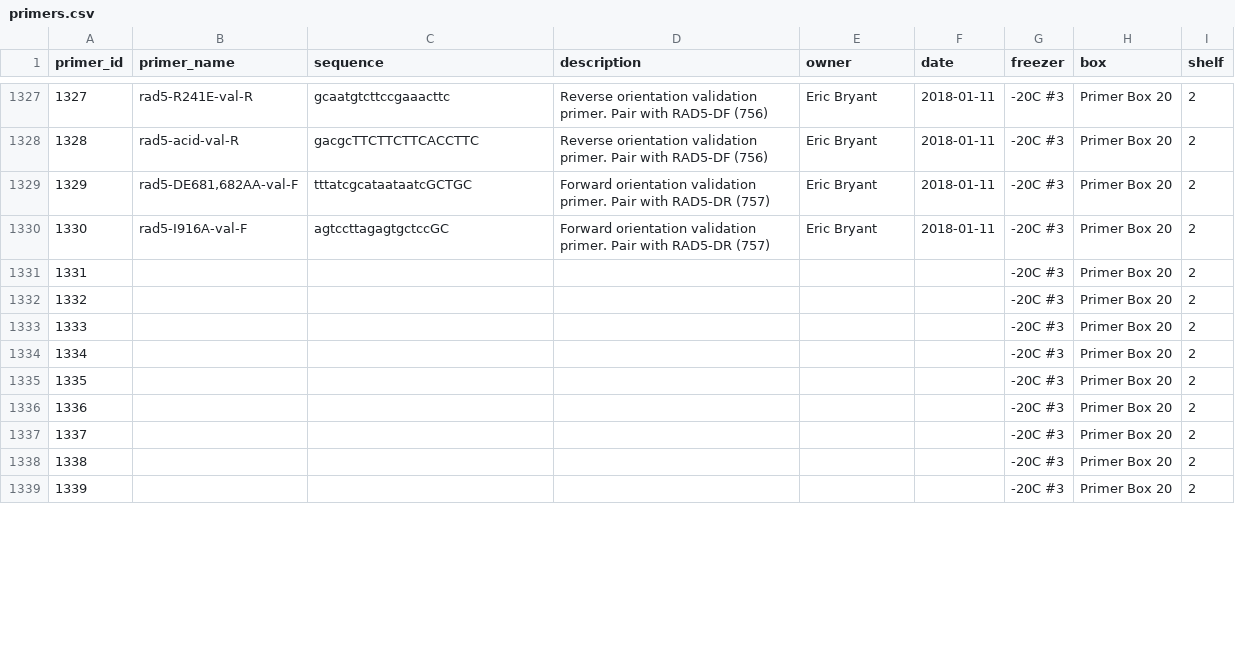
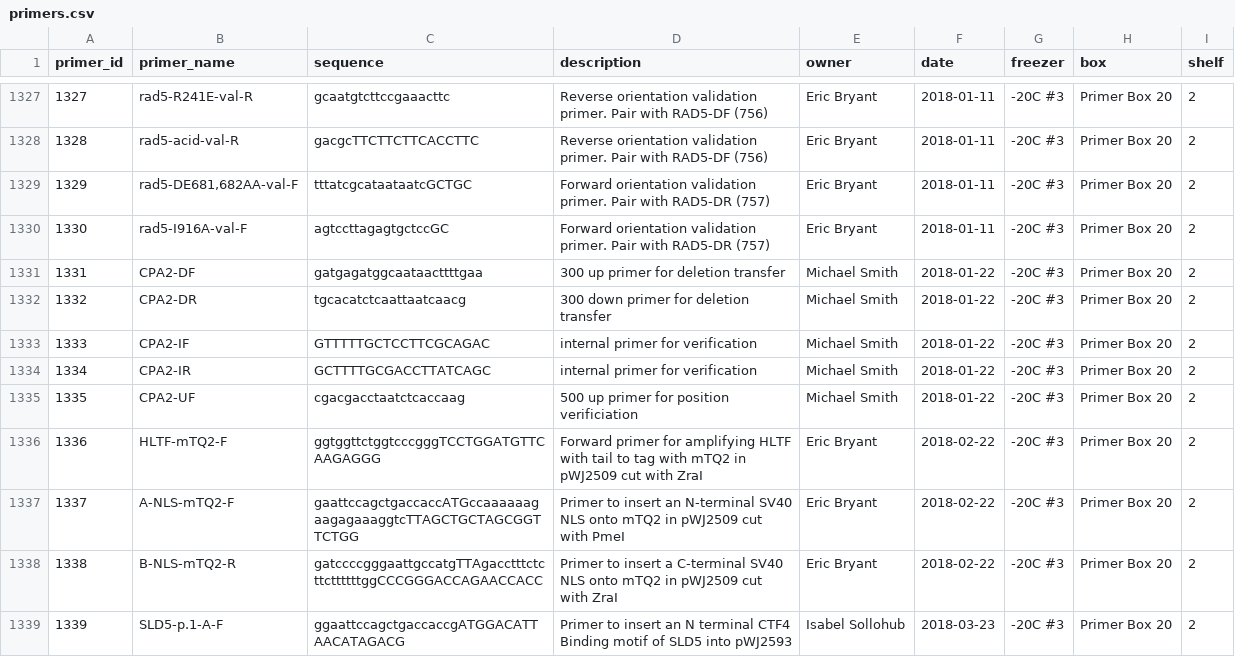
Before and after one commit to gaelfortin/rothfreezer, a CSV file: inst/db/primers/primers.csv, drawn as a sheet; only a part is shown, gaps mark what is left out; the diff covers the shown part only; the diff names each change by its address in the sheet, - before the commit and + after, or states it on an @@ line.

```diff
--- a/inst/db/primers/primers.csv
+++ b/inst/db/primers/primers.csv
-B1331 (primer_name): (empty)
+B1331 (primer_name): CPA2-DF
-C1331 (sequence): (empty)
+C1331 (sequence): gatgagatggcaataacttttgaa
-D1331 (description): (empty)
+D1331 (description): 300 up primer for deletion transfer
-E1331:E1335 (owner): (empty)
+E1331:E1335 (owner): Michael Smith
-F1331:F1335 (date): (empty)
+F1331:F1335 (date): 2018-01-22
-B1332 (primer_name): (empty)
+B1332 (primer_name): CPA2-DR
-C1332 (sequence): (empty)
+C1332 (sequence): tgcacatctcaattaatcaacg
-D1332 (description): (empty)
+D1332 (description): 300 down primer for deletion transfer
-B1333 (primer_name): (empty)
+B1333 (primer_name): CPA2-IF
-C1333 (sequence): (empty)
+C1333 (sequence): GTTTTTGCTCCTTCGCAGAC
-D1333:D1334 (description): (empty)
+D1333:D1334 (description): internal primer for verification
-B1334 (primer_name): (empty)
+B1334 (primer_name): CPA2-IR
-C1334 (sequence): (empty)
+C1334 (sequence): GCTTTTGCGACCTTATCAGC
-B1335 (primer_name): (empty)
+B1335 (primer_name): CPA2-UF
-C1335 (sequence): (empty)
+C1335 (sequence): cgacgacctaatctcaccaag
-D1335 (description): (empty)
+D1335 (description): 500 up primer for position verificiation
-B1336 (primer_name): (empty)
+B1336 (primer_name): HLTF-mTQ2-F
-C1336 (sequence): (empty)
+C1336 (sequence): ggtggttctggtcccgggTCCTGGATGTTCAAGAGGG
-D1336 (description): (empty)
+D1336 (description): Forward primer for amplifying HLTF with tail to tag with mTQ2 in pWJ2509 cut with ZraI
-E1336:E1338 (owner): (empty)
+E1336:E1338 (owner): Eric Bryant
-F1336:F1338 (date): (empty)
+F1336:F1338 (date): 2018-02-22
-B1337 (primer_name): (empty)
+B1337 (primer_name): A-NLS-mTQ2-F
-C1337 (sequence): (empty)
+C1337 (sequence): gaattccagctgaccaccATGccaaaaaagaagagaaaggtcTTAGCTGCTAGCGGTTCTGG
-D1337 (description): (empty)
+D1337 (description): Primer to insert an N-terminal SV40 NLS onto mTQ2 in pWJ2509 cut with PmeI
-B1338 (primer_name): (empty)
+B1338 (primer_name): B-NLS-mTQ2-R
-C1338 (sequence): (empty)
+C1338 (sequence): gatccccgggaattgccatgTTAgacctttctcttcttttttggCCCGGGACCAGAACCACC
-D1338 (description): (empty)
+D1338 (description): Primer to insert a C-terminal SV40 NLS onto mTQ2 in pWJ2509 cut with ZraI
-B1339 (primer_name): (empty)
+B1339 (primer_name): SLD5-p.1-A-F
-C1339 (sequence): (empty)
+C1339 (sequence): ggaattccagctgaccaccgATGGACATTAACATAGACG
-D1339 (description): (empty)
+D1339 (description): Primer to insert an N terminal CTF4 Binding motif of SLD5 into pWJ2593
-E1339 (owner): (empty)
+E1339 (owner): Isabel Sollohub
-F1339 (date): (empty)
+F1339 (date): 2018-03-23
```
Also changed, not shown: 9 edited cells elsewhere in this file, inst/db/plasmids/pWJ.csv, inst/db/strains/J.csv, 3 other files.
